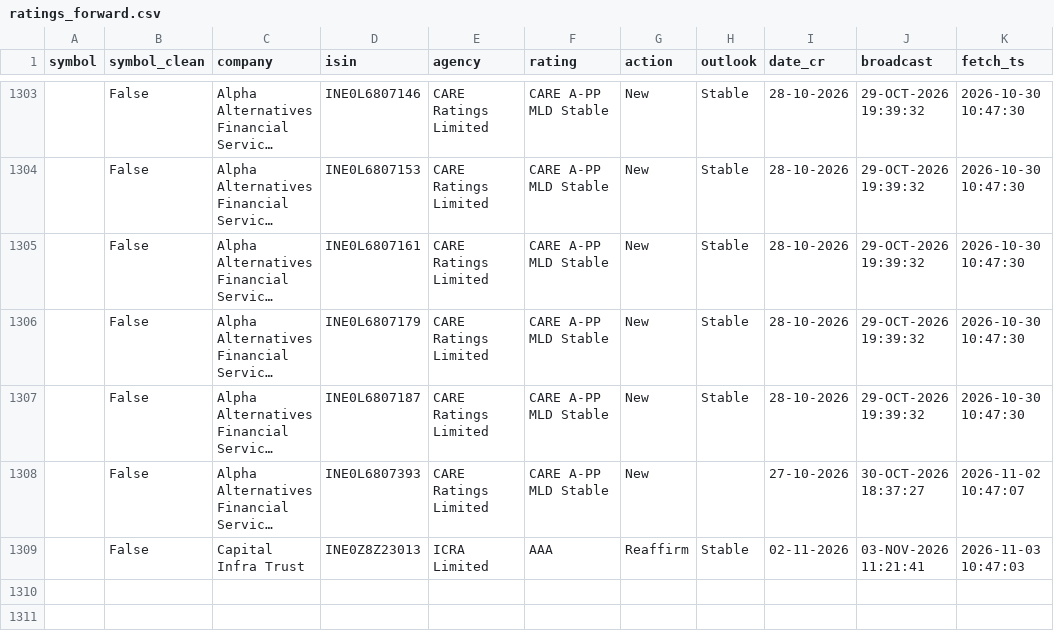
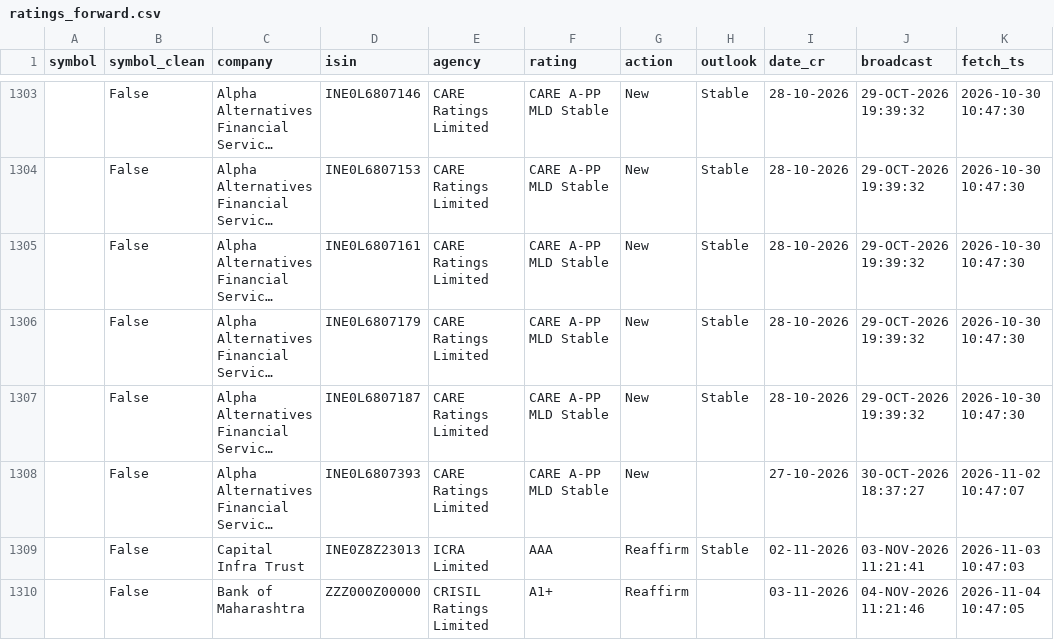
Before and after one commit to kreeshpatel/nifty-satvik, a CSV file: results/ratings_forward.csv, drawn as a sheet; only a part is shown, gaps mark what is left out; long unchanged cells end in …; the diff names each change by its address in the sheet, - before the commit and + after, or states it on an @@ line.

```diff
--- a/results/ratings_forward.csv
+++ b/results/ratings_forward.csv
+row 1310:  | False | Bank of Maharashtra | ZZZ000Z00000 | CRISIL Ratings Limited | A1+ | Reaffirm |  | 03-11-2026 | 04-NOV-2026 11:21:46 | 2026-11-04 10:47:05
```
Also changed, not shown: 3 other files.
